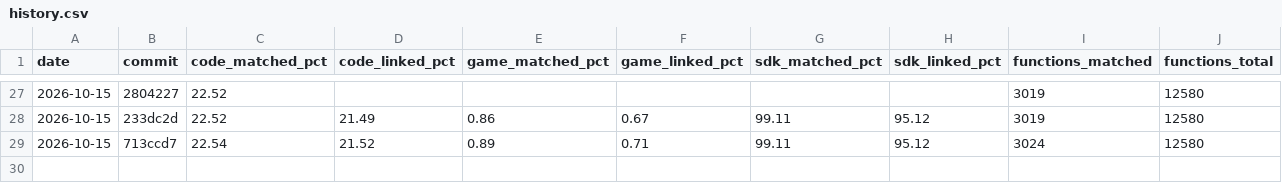
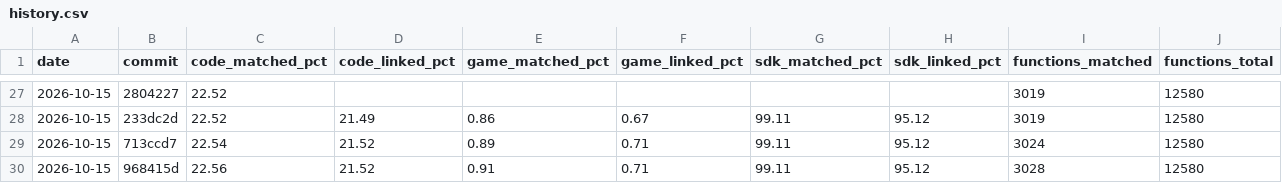
Before and after one commit to YggdrasziI/mlab-decomp, a CSV file: progress/history.csv, drawn as a sheet; only a part is shown, gaps mark what is left out; the diff names each change by its address in the sheet, - before the commit and + after, or states it on an @@ line.

Commit message:
Update progress charts after SphereGraph

```diff
--- a/progress/history.csv
+++ b/progress/history.csv
+row 30: 2026-10-15 | 968415d | 22.56 | 21.52 | 0.91 | 0.71 | 99.11 | 95.12 | 3028 | 12580
```
Also changed, not shown: 3 other files.
